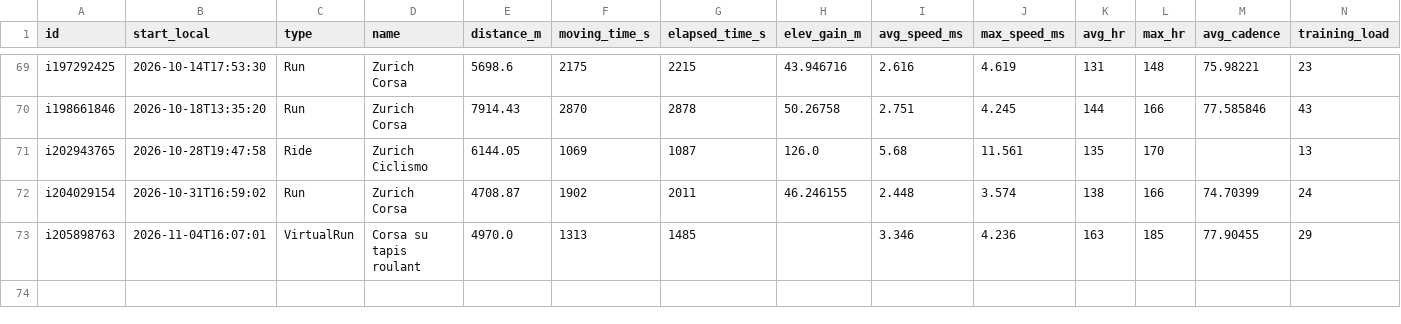
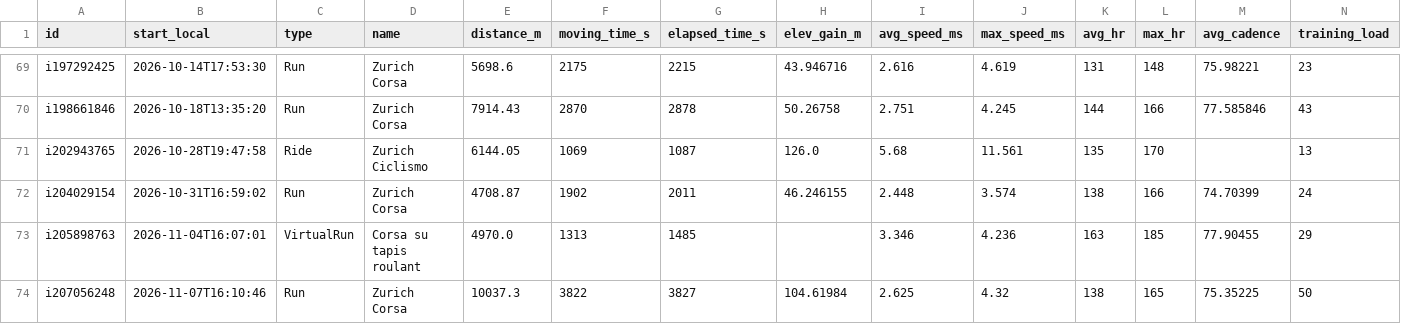
Before and after one commit to giovannispinelli08-a11y/Personal_Training_Programme, a CSV file: data/summary.csv, drawn as a sheet; only a part is shown, gaps mark what is left out; rows hold the shown columns only; the diff names each change by its address in the sheet, - before the commit and + after, or states it on an @@ line.

```diff
--- a/data/summary.csv
+++ b/data/summary.csv
+row 74: i207056248 | 2026-11-07T16:10:46 | Run | Zurich Corsa | 10037.3 | 3822 | 3827 | 104.61984 | 2.625 | 4.32 | 138 | 165 | 75.35225 | 50
```
Also changed, not shown: data/wellness.csv, 4 other files.
